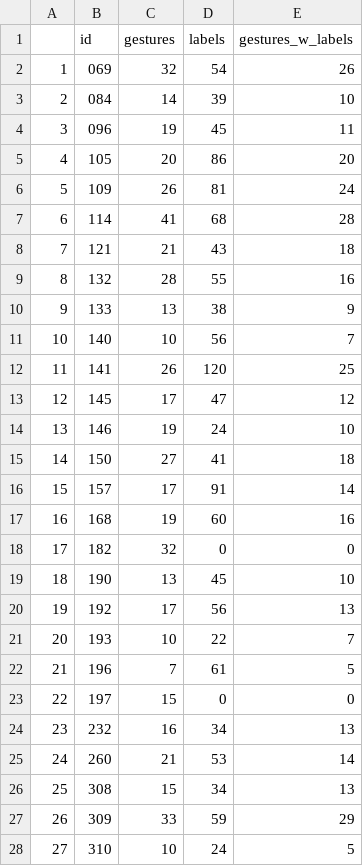
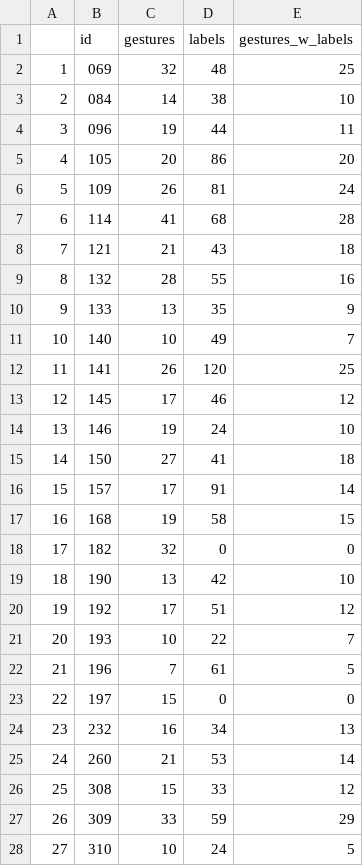
Before and after one commit to manuelbohn/SocPop, a CSV file: stats/data/data_ges.csv, drawn as a sheet.

```diff
--- a/stats/data/data_ges.csv
+++ b/stats/data/data_ges.csv
@@ -1,5 +1,5 @@
 "","id","gestures","labels","gestures_w_labels"
-"1","069",32,54,26
-"2","084",14,39,10
-"3","096",19,45,11
+"1","069",32,48,25
+"2","084",14,38,10
+"3","096",19,44,11
 "4","105",20,86,20
@@ -9,6 +9,6 @@
 "8","132",28,55,16
-"9","133",13,38,9
-"10","140",10,56,7
+"9","133",13,35,9
+"10","140",10,49,7
 "11","141",26,120,25
-"12","145",17,47,12
+"12","145",17,46,12
 "13","146",19,24,10
@@ -16,6 +16,6 @@
 "15","157",17,91,14
-"16","168",19,60,16
+"16","168",19,58,15
 "17","182",32,0,0
-"18","190",13,45,10
-"19","192",17,56,13
+"18","190",13,42,10
+"19","192",17,51,12
 "20","193",10,22,7
@@ -25,3 +25,3 @@
 "24","260",21,53,14
-"25","308",15,34,13
+"25","308",15,33,12
 "26","309",33,59,29
```
Also changed, not shown: stats/data/comment_label.csv, stats/data/data_label.csv, 3 other files.
